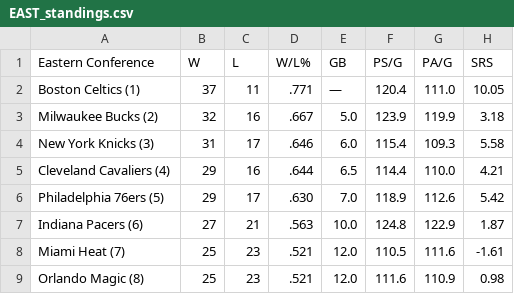
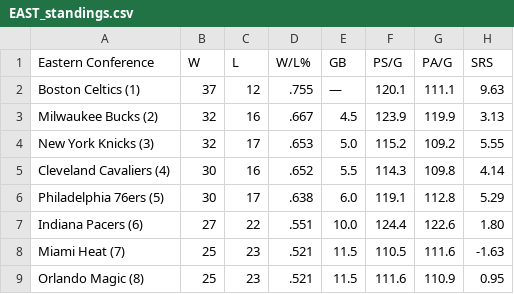
Before and after one commit to caHaber/flat-data-nba-standings, a CSV file: EAST_standings.csv, drawn as a sheet; only a part is shown; the diff covers the shown part only.

Commit message:
Flat: latest data (2024-02-02T16:01:45.411Z) {   "date": "2024-02-02T16:01:45.411Z",   "files": [     {       "name": "EAST_standings.csv",       "deltaBytes": -1,       "source": "https://www.espn.com/nba/standings"     },     {       "name": "NBA_2024.html",       "deltaBytes": 181,       "source": "https://www.espn.com/nba/standings"     },     {       "name": "WEST_standings.csv",       "deltaBytes": 0,       "source": "https://www.espn.com/nba/standings"     }   ] }

```diff
--- a/EAST_standings.csv
+++ b/EAST_standings.csv
@@ -1,9 +1,9 @@
 "Eastern Conference","W","L","W/L%","GB","PS/G","PA/G","SRS"
-"Boston Celtics (1) ","37","11",".771","—","120.4","111.0","10.05"
-"Milwaukee Bucks (2) ","32","16",".667","5.0","123.9","119.9","3.18"
-"New York Knicks (3) ","31","17",".646","6.0","115.4","109.3","5.58"
-"Cleveland Cavaliers (4) ","29","16",".644","6.5","114.4","110.0","4.21"
-"Philadelphia 76ers (5) ","29","17",".630","7.0","118.9","112.6","5.42"
-"Indiana Pacers (6) ","27","21",".563","10.0","124.8","122.9","1.87"
-"Miami Heat (7) ","25","23",".521","12.0","110.5","111.6","-1.61"
-"Orlando Magic (8) ","25","23",".521","12.0","111.6","110.9","0.98"
+"Boston Celtics (1) ","37","12",".755","—","120.1","111.1","9.63"
+"Milwaukee Bucks (2) ","32","16",".667","4.5","123.9","119.9","3.13"
+"New York Knicks (3) ","32","17",".653","5.0","115.2","109.2","5.55"
+"Cleveland Cavaliers (4) ","30","16",".652","5.5","114.3","109.8","4.14"
+"Philadelphia 76ers (5) ","30","17",".638","6.0","119.1","112.8","5.29"
+"Indiana Pacers (6) ","27","22",".551","10.0","124.4","122.6","1.80"
+"Miami Heat (7) ","25","23",".521","11.5","110.5","111.6","-1.63"
+"Orlando Magic (8) ","25","23",".521","11.5","111.6","110.9","0.95"
```
Also changed, not shown: 14 edited cells elsewhere in this file, WEST_standings.csv, 1 other file.
